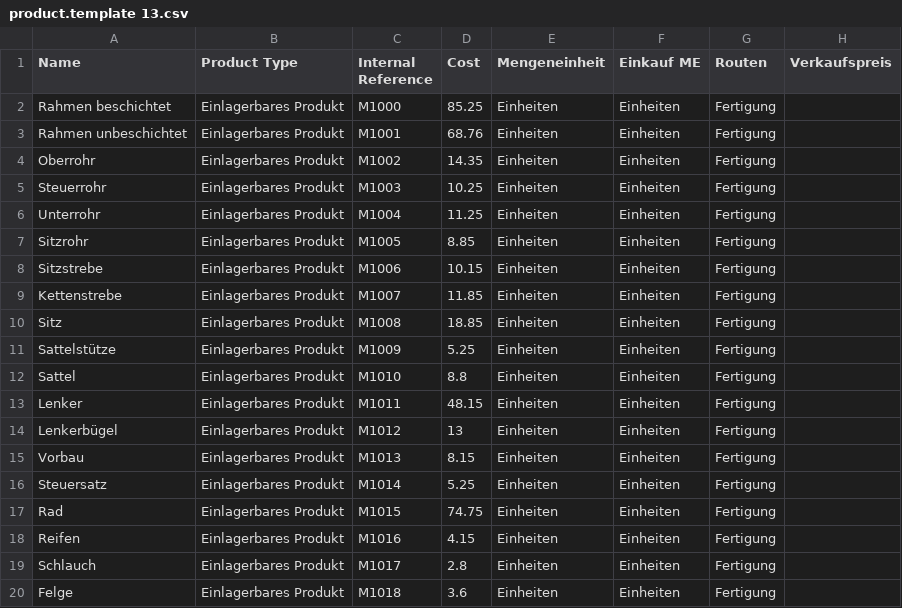
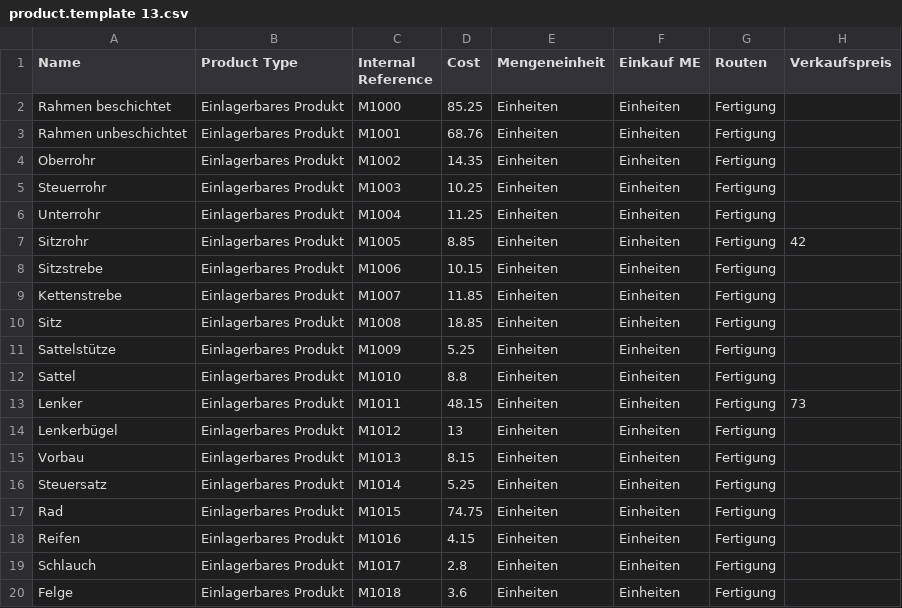
Before and after one commit to Mint-System/Odoo-Demodaten, a CSV file: product.template 13.csv, drawn as a sheet; only a part is shown.

```diff
--- a/product.template 13.csv
+++ b/product.template 13.csv
@@ -6,3 +6,3 @@ Steuerrohr,Einlagerbares Produkt,M1003,10.25,Einheiten,Einheiten,Fertigung,
 Unterrohr,Einlagerbares Produkt,M1004,11.25,Einheiten,Einheiten,Fertigung,
-Sitzrohr,Einlagerbares Produkt,M1005,8.85,Einheiten,Einheiten,Fertigung,
+Sitzrohr,Einlagerbares Produkt,M1005,8.85,Einheiten,Einheiten,Fertigung,42
 Sitzstrebe,Einlagerbares Produkt,M1006,10.15,Einheiten,Einheiten,Fertigung,
@@ -12,3 +12,3 @@ Sattelstütze,Einlagerbares Produkt,M1009,5.25,Einheiten,Einheiten,Fertigung,
 Sattel,Einlagerbares Produkt,M1010,8.8,Einheiten,Einheiten,Fertigung,
-Lenker,Einlagerbares Produkt,M1011,48.15,Einheiten,Einheiten,Fertigung,
+Lenker,Einlagerbares Produkt,M1011,48.15,Einheiten,Einheiten,Fertigung,73
 Lenkerbügel,Einlagerbares Produkt,M1012,13,Einheiten,Einheiten,Fertigung,
```
Also changed, not shown: hr.employee.csv, product.template 14.csv, 5 other files.
